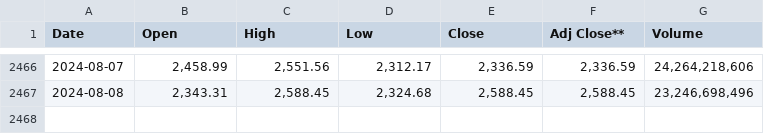
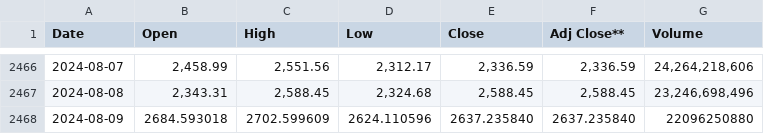
Before and after one commit to joshuaobare/finance_ml, a CSV file: src/finance_ml/data/ETH-USD.csv, drawn as a sheet; only a part is shown, gaps mark what is left out.

```diff
--- a/src/finance_ml/data/ETH-USD.csv
+++ b/src/finance_ml/data/ETH-USD.csv
@@ -2467 +2467,2 @@ Date,Open,High,Low,Close,Adj Close**,Volume
 2024-08-08,"2,343.31","2,588.45","2,324.68","2,588.45","2,588.45","23,246,698,496"
+2024-08-09,2684.593018,2702.599609,2624.110596,2637.235840,2637.235840,22096250880
```
Also changed, not shown: src/finance_ml/data/BTC-USD.csv, src/finance_ml/data/GLD-USD.csv, 5 other files.
